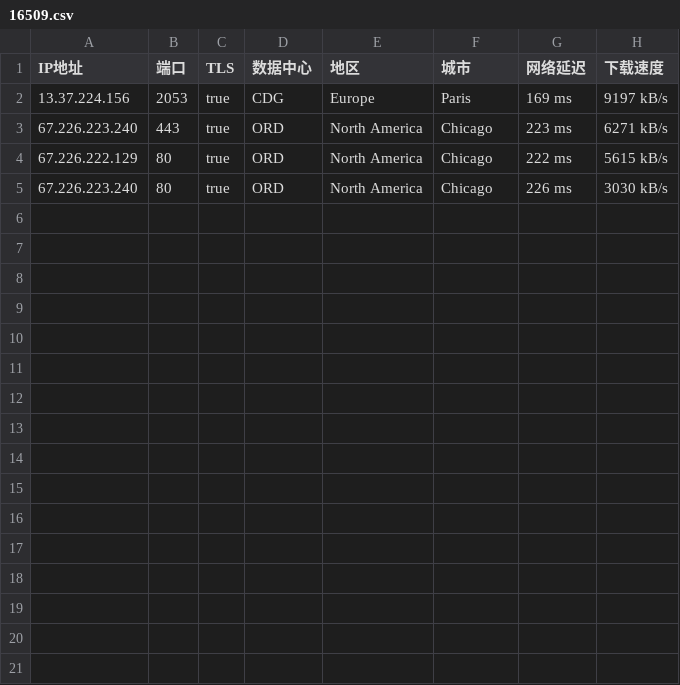
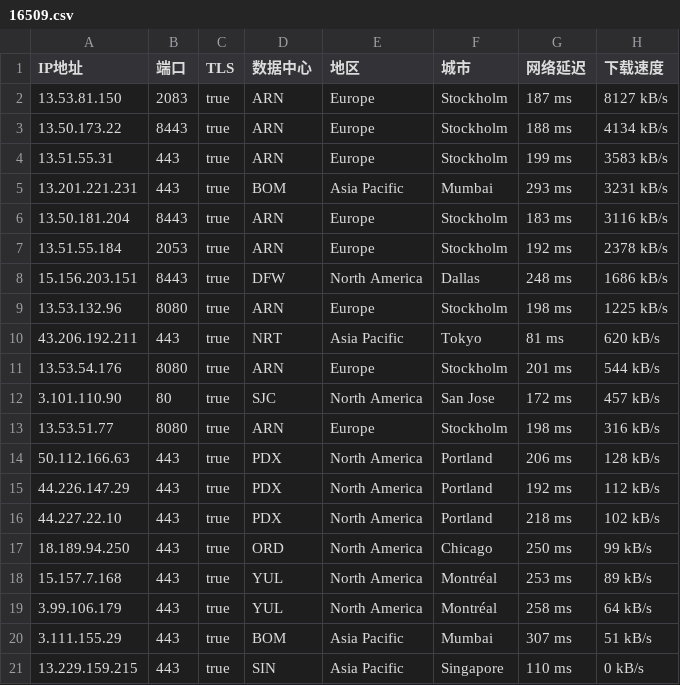
Before and after one commit to o2sky/yxip, a CSV file: ct/16509.csv, drawn as a sheet.

```diff
--- a/ct/16509.csv
+++ b/ct/16509.csv
@@ -1,5 +1,21 @@
 IP地址,端口,TLS,数据中心,地区,城市,网络延迟,下载速度
-13.37.224.156,2053,true,CDG,Europe,Paris,169 ms,9197 kB/s
-67.226.223.240,443,true,ORD,North America,Chicago,223 ms,6271 kB/s
-67.226.222.129,80,true,ORD,North America,Chicago,222 ms,5615 kB/s
-67.226.223.240,80,true,ORD,North America,Chicago,226 ms,3030 kB/s
+13.53.81.150,2083,true,ARN,Europe,Stockholm,187 ms,8127 kB/s
+13.50.173.22,8443,true,ARN,Europe,Stockholm,188 ms,4134 kB/s
+13.51.55.31,443,true,ARN,Europe,Stockholm,199 ms,3583 kB/s
+13.201.221.231,443,true,BOM,Asia Pacific,Mumbai,293 ms,3231 kB/s
+13.50.181.204,8443,true,ARN,Europe,Stockholm,183 ms,3116 kB/s
+13.51.55.184,2053,true,ARN,Europe,Stockholm,192 ms,2378 kB/s
+15.156.203.151,8443,true,DFW,North America,Dallas,248 ms,1686 kB/s
+13.53.132.96,8080,true,ARN,Europe,Stockholm,198 ms,1225 kB/s
+43.206.192.211,443,true,NRT,Asia Pacific,Tokyo,81 ms,620 kB/s
+13.53.54.176,8080,true,ARN,Europe,Stockholm,201 ms,544 kB/s
+3.101.110.90,80,true,SJC,North America,San Jose,172 ms,457 kB/s
+13.53.51.77,8080,true,ARN,Europe,Stockholm,198 ms,316 kB/s
+50.112.166.63,443,true,PDX,North America,Portland,206 ms,128 kB/s
+44.226.147.29,443,true,PDX,North America,Portland,192 ms,112 kB/s
+44.227.22.10,443,true,PDX,North America,Portland,218 ms,102 kB/s
+18.189.94.250,443,true,ORD,North America,Chicago,250 ms,99 kB/s
+15.157.7.168,443,true,YUL,North America,Montréal,253 ms,89 kB/s
+3.99.106.179,443,true,YUL,North America,Montréal,258 ms,64 kB/s
+3.111.155.29,443,true,BOM,Asia Pacific,Mumbai,307 ms,51 kB/s
+13.229.159.215,443,true,SIN,Asia Pacific,Singapore,110 ms,0 kB/s
```
Also changed, not shown: ct/31898.csv, 2 other files.
